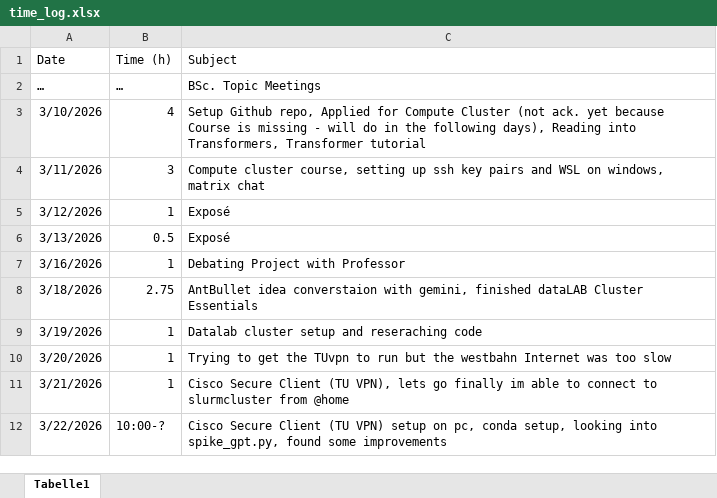
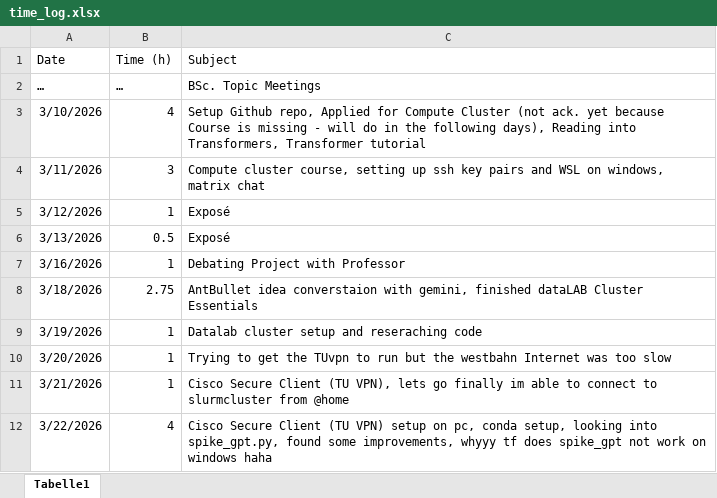
Before and after one commit to JonasHimmetsbergerStudent/BA, an Excel workbook: documents/time_log.xlsx, sheet Tabelle1, drawn as a sheet; values as stored, in another font and other column widths than the file's, no borders; the diff names each change by its address in the sheet, - before the commit and + after, or states it on an @@ line.

Commit message:
working

```diff
--- a/documents/time_log.xlsx (sheet Tabelle1)
+++ b/documents/time_log.xlsx (sheet Tabelle1)
-B12 (Time (h)): 10:00-?
+B12 (Time (h)): 4
-C12 (Subject): …found some improvements
+C12 (Subject): …found some improvements, whyyy tf does spike_gpt not work on windows haha
```
